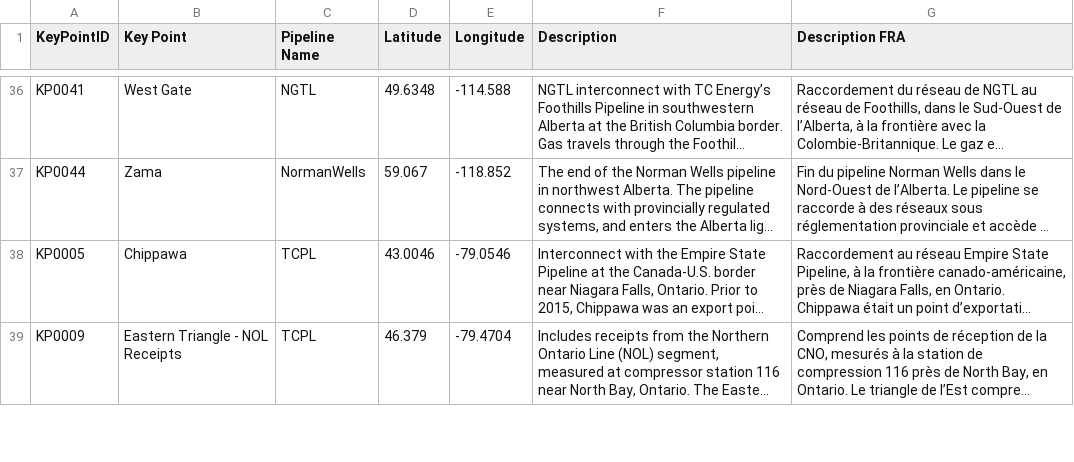
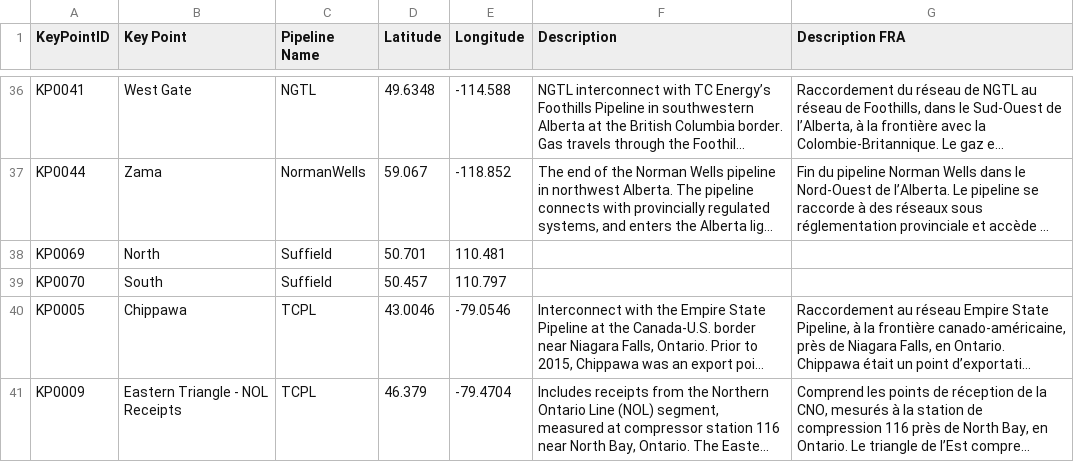
Before and after one commit to mbradds/pipeline-profiles, a CSV file: src/data_management/raw_data/key_points.csv, drawn as a sheet; only a part is shown, gaps mark what is left out; long unchanged cells end in …; the diff names each change by its address in the sheet, - before the commit and + after, or states it on an @@ line.

```diff
--- a/src/data_management/raw_data/key_points.csv
+++ b/src/data_management/raw_data/key_points.csv
+row 38: KP0069 | North | Suffield | 50.701 | 110.481
+row 39: KP0070 | South | Suffield | 50.457 | 110.797
```
Also changed, not shown: src/data_management/raw_data/throughput_gas_monthly.csv, src/data_management/raw_data/throughput_oil_monthly.csv, 52 other files.
